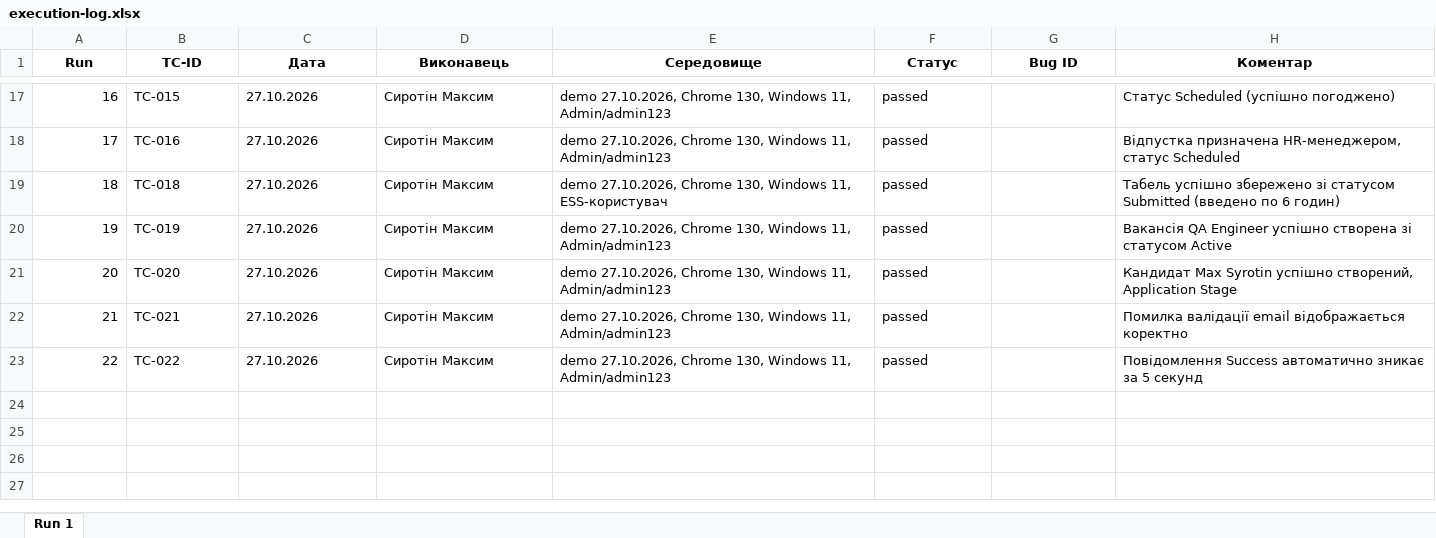
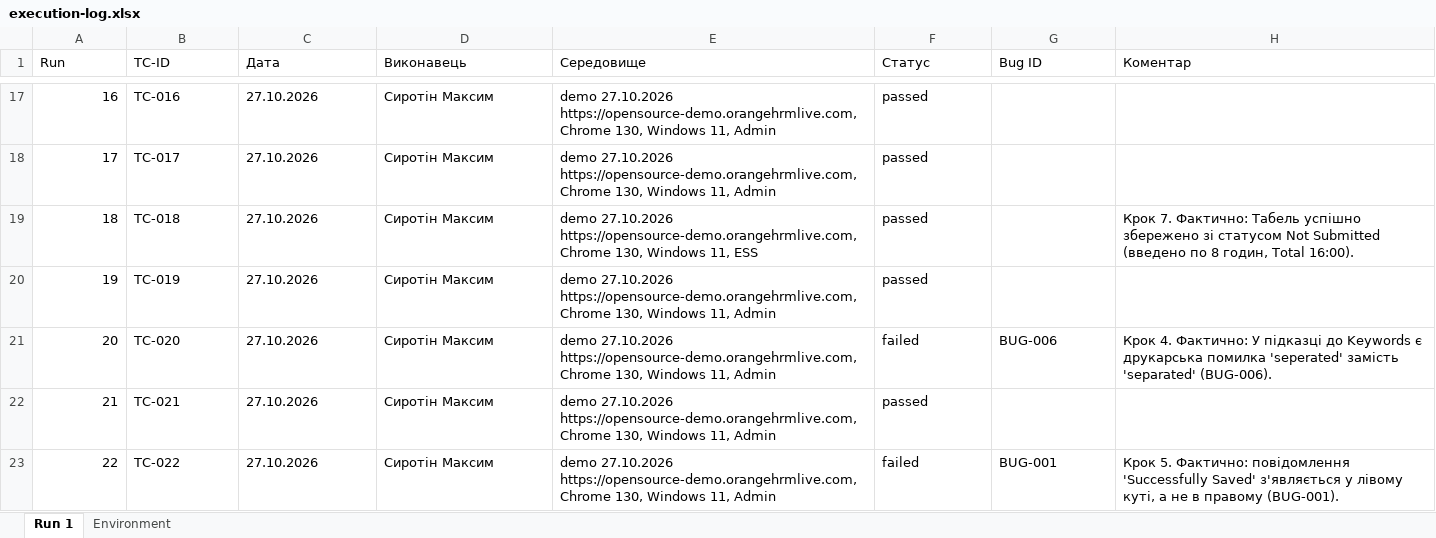
Before and after one commit to kiriltvd222-stack/Personal, an Excel workbook: docs/sprint3/execution-log.xlsx, sheet Run 1, drawn as a sheet; only a part is shown, gaps mark what is left out; values as stored, in another font and other column widths than the file's, no borders; the diff covers the shown part only; the diff names each change by its address in the sheet, - before the commit and + after, or states it on an @@ line.

```diff
--- a/docs/sprint3/execution-log.xlsx (sheet Run 1)
+++ b/docs/sprint3/execution-log.xlsx (sheet Run 1)
+sheet tab: Environment
@@ A1:H1 bold: on → off, alignment: center → left @@
-B17 (TC-ID): TC-015
+B17 (TC-ID): TC-016
-E17:E18 (Середовище): demo 27.10.2026, Chrome 130, Windows 11, Admin/admin123
+E17:E18 (Середовище): demo 27.10.2026 https://opensource-demo.orangehrmlive.com, Chrome 130, Windows 11, Admin
-H17 (Коментар): Статус Scheduled (успішно погоджено)
+H17 (Коментар): (empty)
-B18 (TC-ID): TC-016
+B18 (TC-ID): TC-017
-H18 (Коментар): Відпустка призначена HR-менеджером, статус Scheduled
+H18 (Коментар): (empty)
-E19 (Середовище): demo 27.10.2026, Chrome 130, Windows 11, ESS-користувач
+E19 (Середовище): demo 27.10.2026 https://opensource-demo.orangehrmlive.com, Chrome 130, Windows 11, ESS
-H19 (Коментар): Табель успішно збережено зі статусом Submitted (введено по 6 годин)
+H19 (Коментар): Крок 7. Фактично: Табель успішно збережено зі статусом Not Submitted (введено по 8 годин, Total 16:00).
-E20:E23 (Середовище): demo 27.10.2026, Chrome 130, Windows 11, Admin/admin123
+E20:E23 (Середовище): demo 27.10.2026 https://opensource-demo.orangehrmlive.com, Chrome 130, Windows 11, Admin
-H20 (Коментар): Вакансія QA Engineer успішно створена зі статусом Active
+H20 (Коментар): (empty)
-F21 (Статус): passed
+F21 (Статус): failed
-G21 (Bug ID): (empty)
+G21 (Bug ID): BUG-006
-H21 (Коментар): Кандидат Max Syrotin успішно створений, Application Stage
+H21 (Коментар): Крок 4. Фактично: У підказці до Keywords є друкарська помилка 'seperated' замість 'separated' (BUG-006).
-H22 (Коментар): Помилка валідації email відображається коректно
+H22 (Коментар): (empty)
-F23 (Статус): passed
+F23 (Статус): failed
-G23 (Bug ID): (empty)
+G23 (Bug ID): BUG-001
-H23 (Коментар): Повідомлення Success автоматично зникає за 5 секунд
+H23 (Коментар): Крок 5. Фактично: повідомлення 'Successfully Saved' з'являється у лівому куті, а не в правому (BUG-001).
```
Also changed, not shown: 42 edited cells elsewhere in this sheet.
